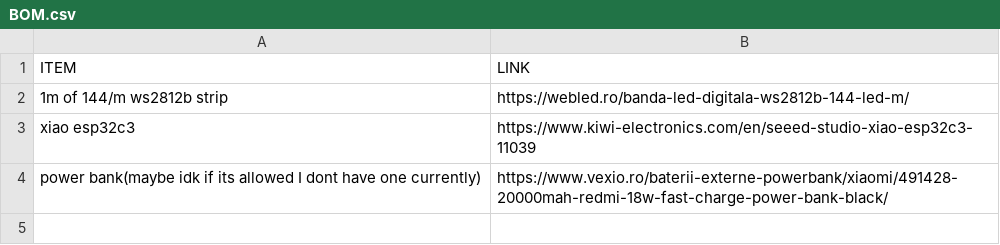
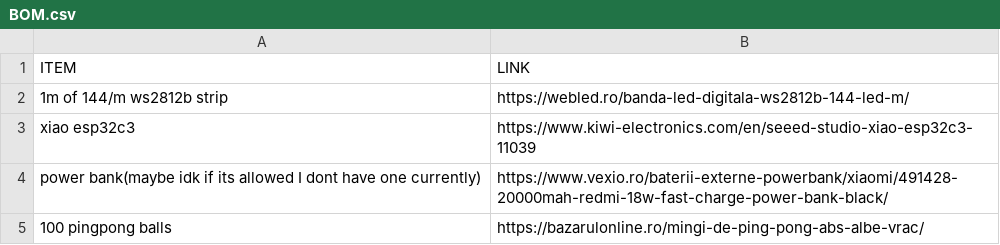
Before and after one commit to KOEGlike/pingpong-ball-led-matrix-backpack, a CSV file: BOM.csv, drawn as a sheet; the diff names each change by its address in the sheet, - before the commit and + after, or states it on an @@ line.

Commit message:
Update BOM.csv

```diff
--- a/BOM.csv
+++ b/BOM.csv
+row 5: 100 pingpong balls | https://bazarulonline.ro/mingi-de-ping-pong-abs-albe-vrac/
```
